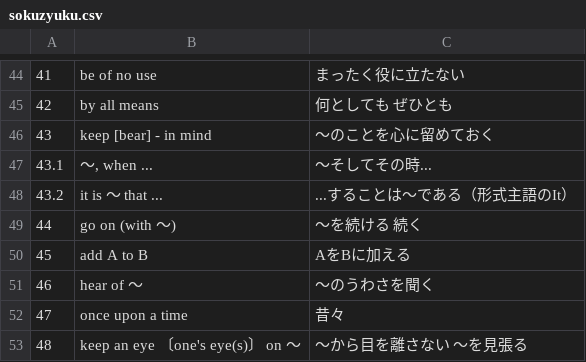
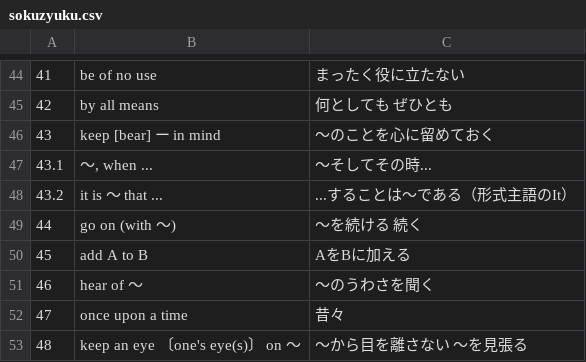
Before and after one commit to sato-U53/-, a CSV file: eigoapp/sokuzyuku.csv, drawn as a sheet; only a part is shown, gaps mark what is left out.

Commit message:
Update sokuzyuku.csv

```diff
--- a/eigoapp/sokuzyuku.csv
+++ b/eigoapp/sokuzyuku.csv
@@ -45,3 +45,3 @@
 42,by all means,何としても ぜひとも
-43,keep [bear] - in mind,～のことを心に留めておく
+43,keep [bear] ー in mind,～のことを心に留めておく
 43.1,"～, when ...",～そしてその時...
```
